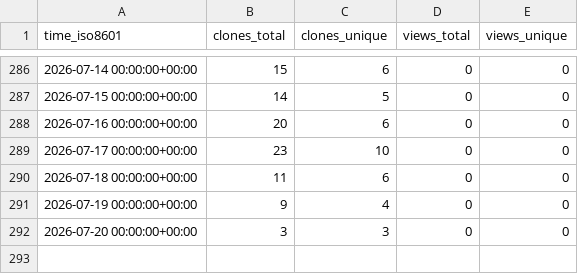
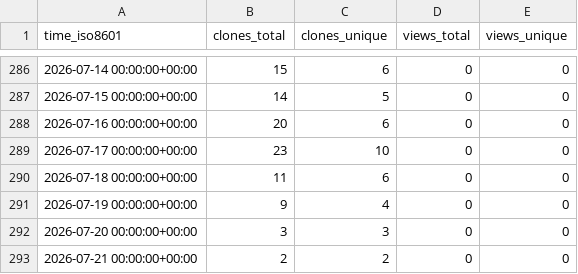
Before and after one commit to DataJourneyHQ/MCP, a CSV file: DataJourneyHQ/MCP/ghrs-data/views_clones_aggregate.csv, drawn as a sheet; only a part is shown, gaps mark what is left out; the diff names each change by its address in the sheet, - before the commit and + after, or states it on an @@ line.

```diff
--- a/DataJourneyHQ/MCP/ghrs-data/views_clones_aggregate.csv
+++ b/DataJourneyHQ/MCP/ghrs-data/views_clones_aggregate.csv
+row 293: 2026-07-21 00:00:00+00:00 | 2 | 2 | 0 | 0
```
Also changed, not shown: 1 other file.
